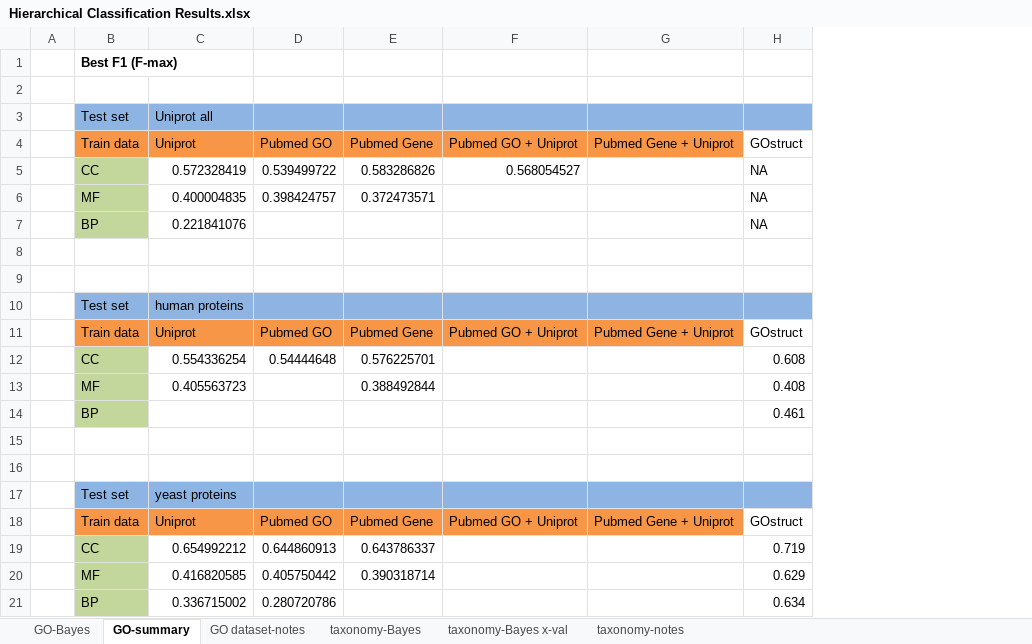
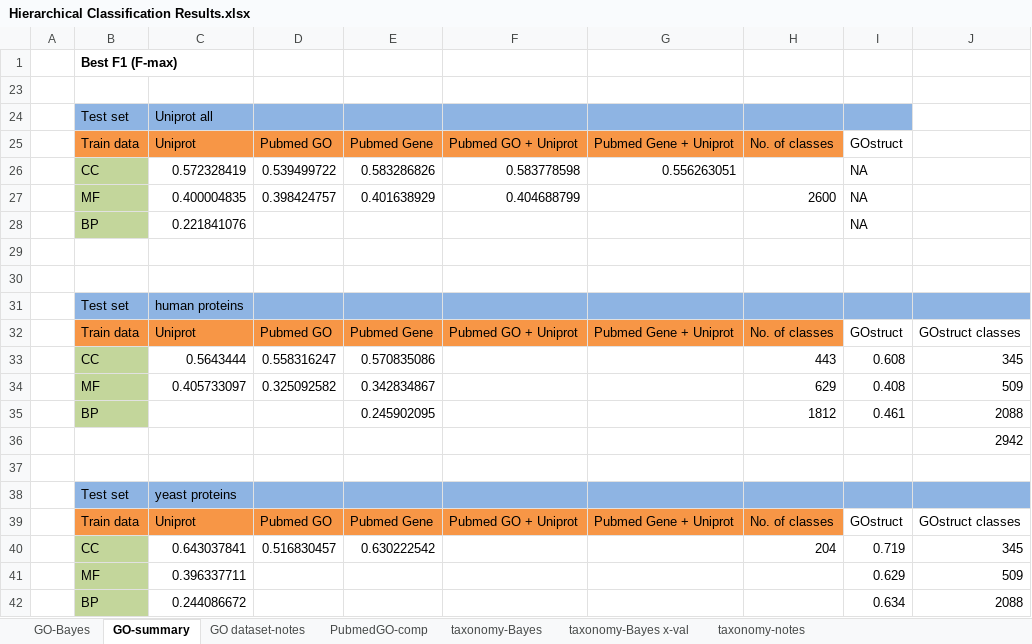
Before and after one commit to laineyzoo/protein_annotation, an Excel workbook: Hierarchical Classification Results.xlsx, sheet GO-summary, drawn as a sheet; values as stored, in another font and other column widths than the file's, no borders; removed rows and columns are numbered as before the commit, all else as after; the diff names each change by its address in the sheet, - before the commit and + after, or states it on an @@ line.

```diff
--- a/Hierarchical Classification Results.xlsx (sheet GO-summary)
+++ b/Hierarchical Classification Results.xlsx (sheet GO-summary)
+sheet tab: PubmedGO-comp
+column H, rows 25-32: No. of classes |  | 2600 |  |  |  |  | No. of classes; rows 35-39: 1812 |  |  |  | No. of classes
+column J, row 32: GOstruct classes; rows 35-39: 2088 | 2942 |  |  | GOstruct classes
-F26: 0.568054527
+F26: 0.583778598
-G26: (empty)
+G26: 0.556263051
-E27: 0.372473571
+E27: 0.401638929
-F27: (empty)
+F27: 0.404688799
-row 12:  | CC | 0.554336254 | 0.54444648 | 0.576225701 |  |  | 0.608
-row 13:  | MF | 0.405563723 |  | 0.388492844 |  |  | 0.408
+row 33:  | CC | 0.5643444 | 0.558316247 | 0.570835086 |  |  | 443 | 0.608 | 345
+row 34:  | MF | 0.405733097 | 0.325092582 | 0.342834867 |  |  | 629 | 0.408 | 509
-E35: (empty)
+E35: 0.245902095
-row 19:  | CC | 0.654992212 | 0.644860913 | 0.643786337 |  |  | 0.719
-row 20:  | MF | 0.416820585 | 0.405750442 | 0.390318714 |  |  | 0.629
-row 21:  | BP | 0.336715002 | 0.280720786 |  |  |  | 0.634
+row 40:  | CC | 0.643037841 | 0.516830457 | 0.630222542 |  |  | 204 | 0.719 | 345
+row 41:  | MF | 0.396337711 |  |  |  |  |  | 0.629 | 509
+row 42:  | BP | 0.244086672 |  |  |  |  |  | 0.634 | 2088
```
Also changed, not shown: sheet GO-Bayes, sheet GO dataset-notes, hidden cells, 5 other files.
